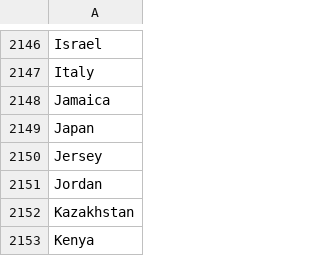
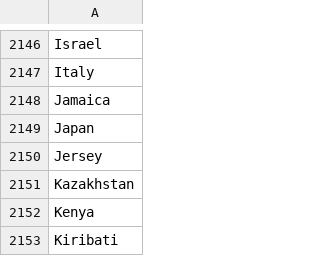
Before and after one commit to yshukla0/yearly-song-trends, a CSV file: top songs 2019 to 2023/entities data/entities - locations.csv, drawn as a sheet; only a part is shown, gaps mark what is left out; the shorter side is filled out with more unchanged rows; the diff names each change by its address in the sheet, - before the commit and + after, or states it on an @@ line.

Commit message:
fixed bug with incorrectly recognizing entities

```diff
--- a/top songs 2019 to 2023/entities data/entities - locations.csv
+++ b/top songs 2019 to 2023/entities data/entities - locations.csv
-row 2151: Jordan
```
Also changed, not shown: 2 other files.
